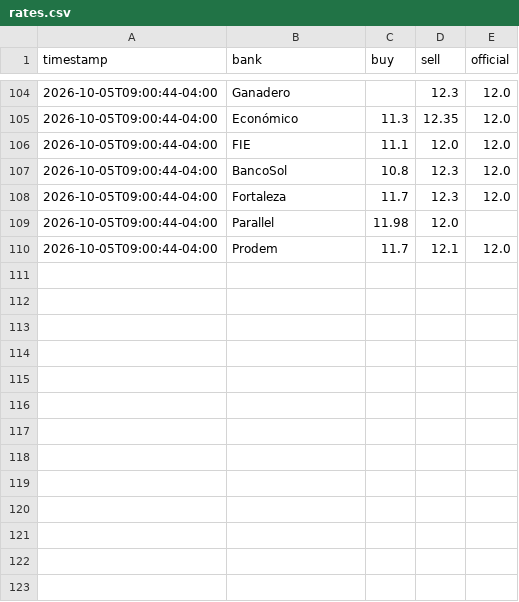
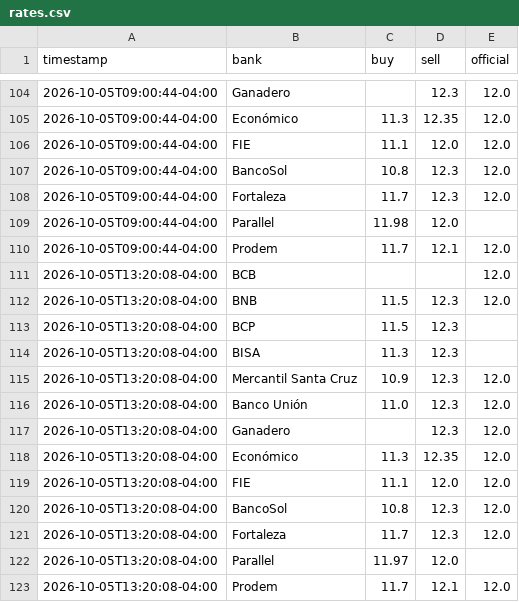
Before and after one commit to Mrdavid656/dolar_tracking, a CSV file: data/rates.csv, drawn as a sheet; only a part is shown, gaps mark what is left out.

Commit message:
Rates 2026-10-05 13:20 (backup reading)

```diff
--- a/data/rates.csv
+++ b/data/rates.csv
@@ -110 +110,14 @@ timestamp,bank,buy,sell,official
 2026-10-05T09:00:44-04:00,Prodem,11.7,12.1,12.0
+2026-10-05T13:20:08-04:00,BCB,,,12.0
+2026-10-05T13:20:08-04:00,BNB,11.5,12.3,12.0
+2026-10-05T13:20:08-04:00,BCP,11.5,12.3,
+2026-10-05T13:20:08-04:00,BISA,11.3,12.3,
+2026-10-05T13:20:08-04:00,Mercantil Santa Cruz,10.9,12.3,12.0
+2026-10-05T13:20:08-04:00,Banco Unión,11.0,12.3,12.0
+2026-10-05T13:20:08-04:00,Ganadero,,12.3,12.0
+2026-10-05T13:20:08-04:00,Económico,11.3,12.35,12.0
+2026-10-05T13:20:08-04:00,FIE,11.1,12.0,12.0
+2026-10-05T13:20:08-04:00,BancoSol,10.8,12.3,12.0
+2026-10-05T13:20:08-04:00,Fortaleza,11.7,12.3,12.0
+2026-10-05T13:20:08-04:00,Parallel,11.97,12.0,
+2026-10-05T13:20:08-04:00,Prodem,11.7,12.1,12.0
```
